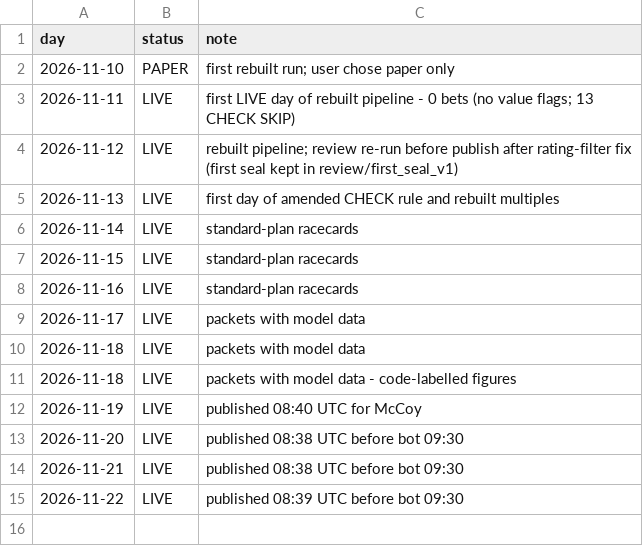
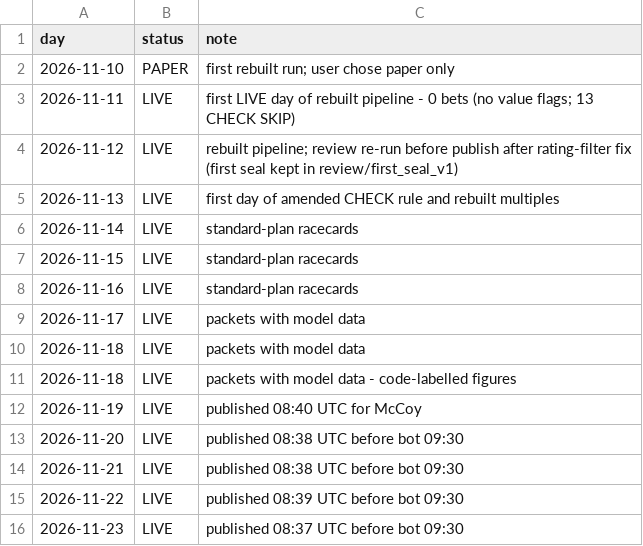
Before and after one commit to tipsearch1-cell/racing-pipeline, a CSV file: data/live_days.csv, drawn as a sheet; the diff names each change by its address in the sheet, - before the commit and + after, or states it on an @@ line.

```diff
--- a/data/live_days.csv
+++ b/data/live_days.csv
+row 16: 2026-11-23 | LIVE | published 08:37 UTC before bot 09:30
```
Also changed, not shown: 22 other files.
